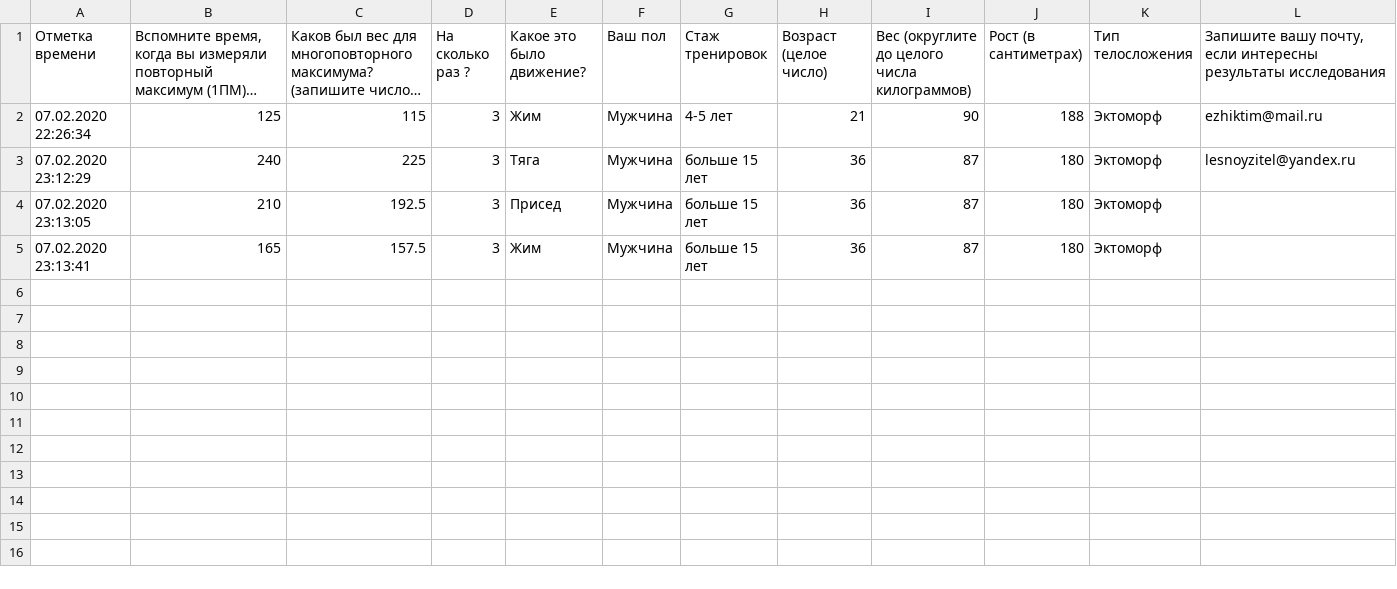
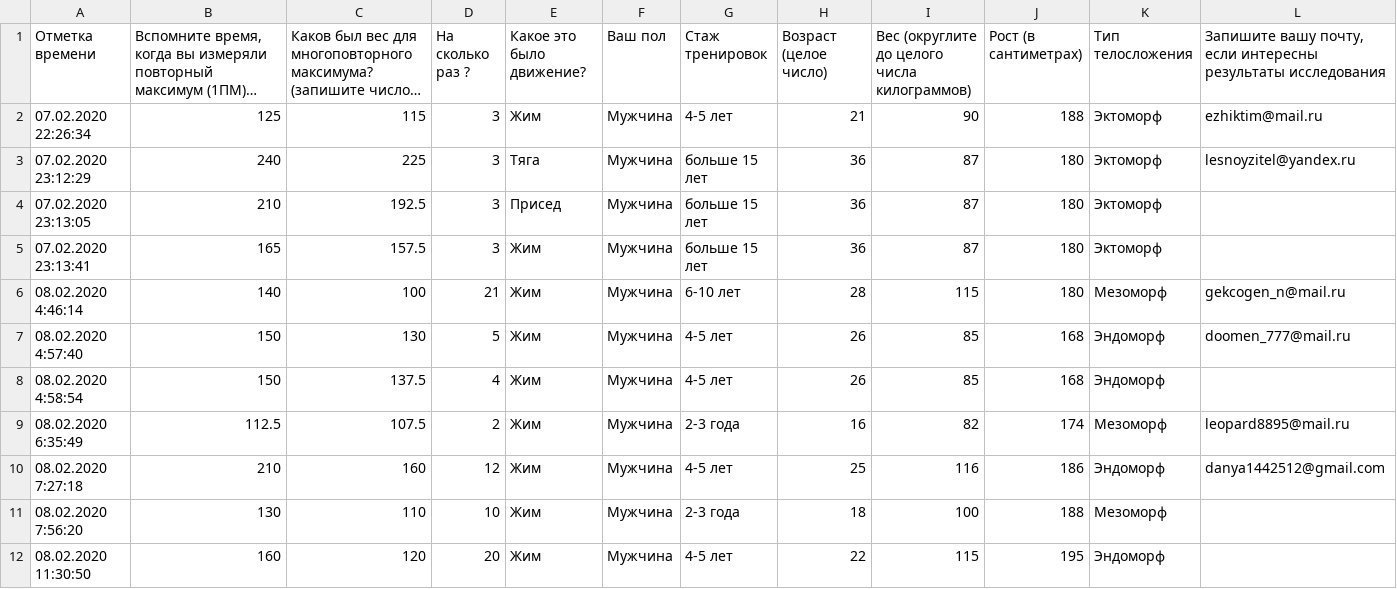
Before and after one commit to PasaOpasen/Powerlifting-training-diary-and-articles, a TSV file: Уравнение для повторного максимума/data.tsv, drawn as a sheet; long unchanged cells end in ….

```diff
--- a/Уравнение для повторного максимума/data.tsv
+++ b/Уравнение для повторного максимума/data.tsv
@@ -5 +5,8 @@
 07.02.2020 23:13:41	165	157.5	3	Жим	Мужчина	больше 15 лет	36	87	180	Эктоморф	
+08.02.2020 4:46:14	140	100	21	Жим	Мужчина	6-10 лет	28	115	180	Мезоморф	gekcogen_n@mail.ru
+08.02.2020 4:57:40	150	130	5	Жим	Мужчина	4-5 лет	26	85	168	Эндоморф	doomen_777@mail.ru
+08.02.2020 4:58:54	150	137.5	4	Жим	Мужчина	4-5 лет	26	85	168	Эндоморф	
+08.02.2020 6:35:49	112.5	107.5	2	Жим	Мужчина	2-3 года	16	82	174	Мезоморф	leopard8895@mail.ru
+08.02.2020 7:27:18	210	160	12	Жим	Мужчина	4-5 лет	25	116	186	Эндоморф	danya1442512@gmail.com
+08.02.2020 7:56:20	130	110	10	Жим	Мужчина	2-3 года	18	100	188	Мезоморф	
+08.02.2020 11:30:50	160	120	20	Жим	Мужчина	4-5 лет	22	115	195	Эндоморф	
```
Also changed, not shown: 2 other files.
